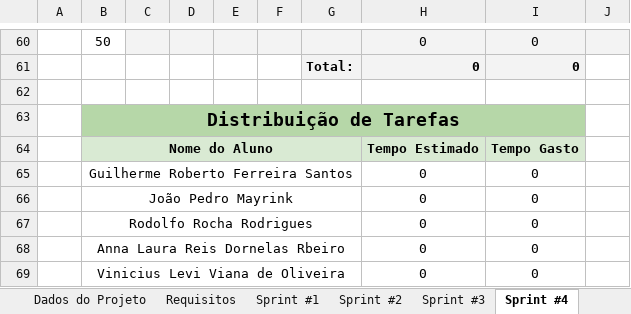
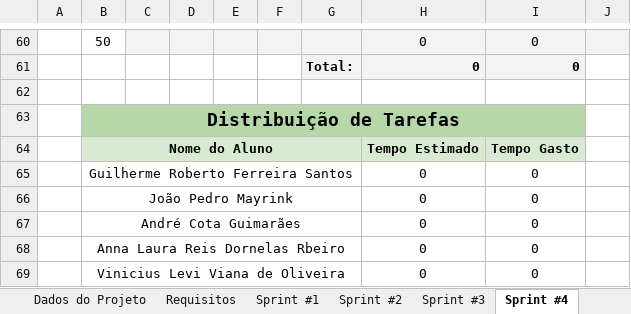
Before and after one commit to ICEI-PUC-Minas-PPLES-TI/plf-es-2021-2-ti3-6654100-tis-3, an Excel workbook: Artefatos/planejamento/Planejamento de Sprints CMF - TIS III.xlsx, sheet Sprint #4, drawn as a sheet; only a part is shown, gaps mark what is left out; values as stored, in another font and other column widths than the file's, no borders; charts and pictures and conditional formats not drawn; the diff names each change by its address in the sheet, - before the commit and + after, or states it on an @@ line.

Commit message:
Atualizando planejamento de Sprints

```diff
--- a/Artefatos/planejamento/Planejamento de Sprints CMF - TIS III.xlsx (sheet Sprint #4)
+++ b/Artefatos/planejamento/Planejamento de Sprints CMF - TIS III.xlsx (sheet Sprint #4)
-B67: Rodolfo Rocha Rodrigues
+B67: André Cota Guimarães
```
Also changed, not shown: sheet Requisitos, sheet Sprint #2, sheet Sprint #3, sheet Sprint #1, sheet Dados do Projeto, sheet Sprint #5, formulas that keep their value, charts or pictures.
